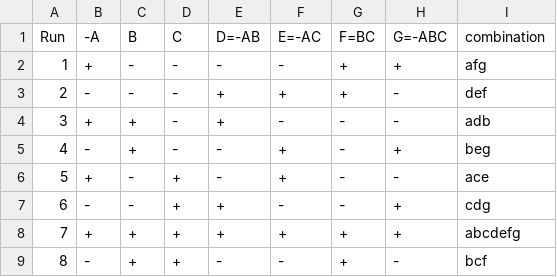
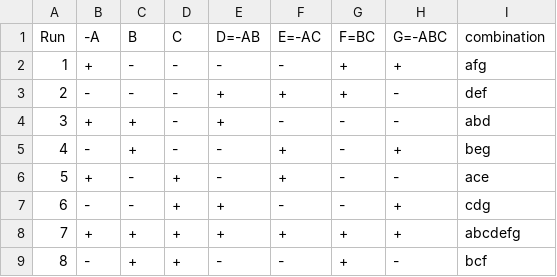
Before and after one commit to dennist2/RStatistics, a CSV file: 860Table_FoldedA.csv, drawn as a sheet.

```diff
--- a/860Table_FoldedA.csv
+++ b/860Table_FoldedA.csv
@@ -3,3 +3,3 @@ Run,-A,B,C,D=-AB,E=-AC,F=BC,G=-ABC,combination
 2,-,-,-,+,+,+,-,def
-3,+,+,-,+,-,-,-,adb
+3,+,+,-,+,-,-,-,abd
 4,-,+,-,-,+,-,+,beg
```
Also changed, not shown: 860Table.csv.
